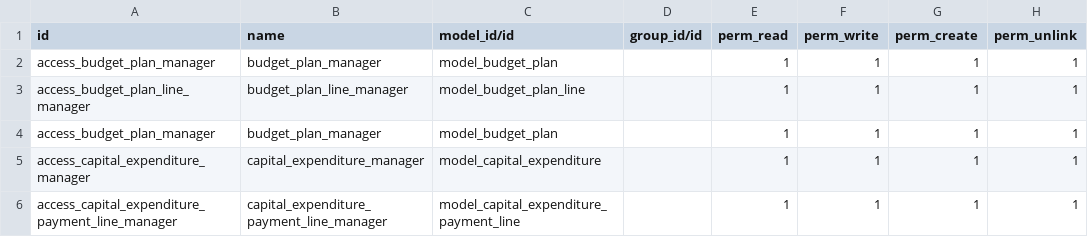
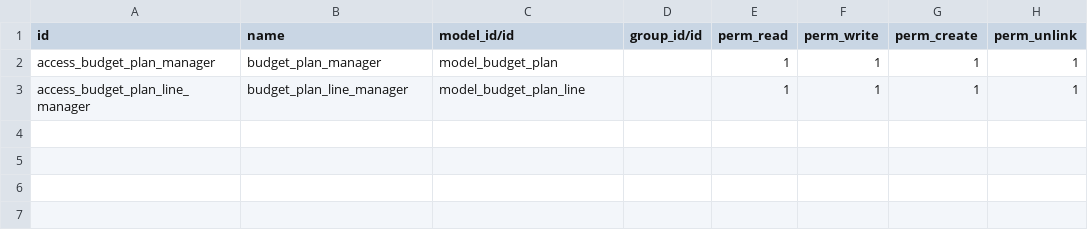
Before and after one commit to madara1150/budget, a CSV file: budget_plan/security/ir.model.access.csv, drawn as a sheet.

```diff
--- a/budget_plan/security/ir.model.access.csv
+++ b/budget_plan/security/ir.model.access.csv
@@ -3,4 +3 @@ access_budget_plan_manager,budget_plan_manager,model_budget_plan,,1,1,1,1
 access_budget_plan_line_manager,budget_plan_line_manager,model_budget_plan_line,,1,1,1,1
-access_budget_plan_manager,budget_plan_manager,model_budget_plan,,1,1,1,1
-access_capital_expenditure_manager,capital_expenditure_manager,model_capital_expenditure,,1,1,1,1
-access_capital_expenditure_payment_line_manager,capital_expenditure_payment_line_manager,model_capital_expenditure_payment_line,,1,1,1,1
```
Also changed, not shown: 33 other files.
